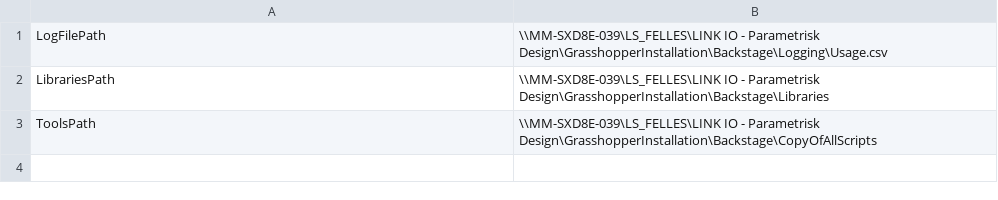
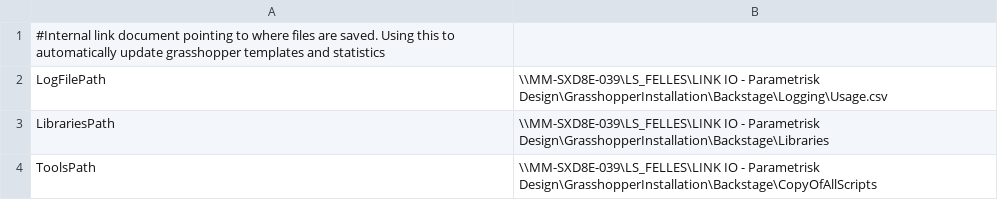
Before and after one commit to linkarkitektur/LINK_SHARE, a CSV file: internal/folders.csv, drawn as a sheet; the diff names each change by its address in the sheet, - before the commit and + after, or states it on an @@ line.

Commit message:
Update folders.csv

```diff
--- a/internal/folders.csv
+++ b/internal/folders.csv
+row 1: #Internal link document pointing to where files are saved. Using this to automatically update grasshopper templates and statistics
```
